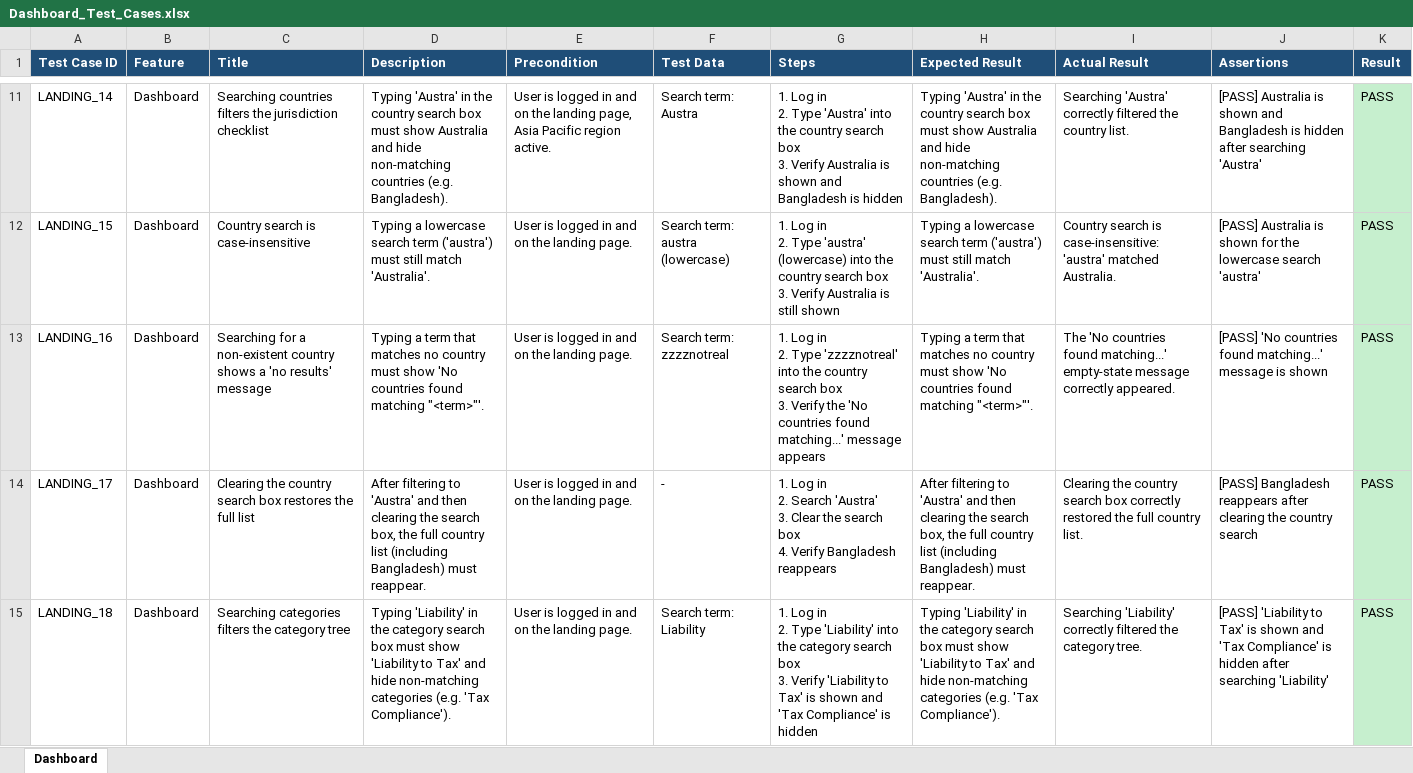
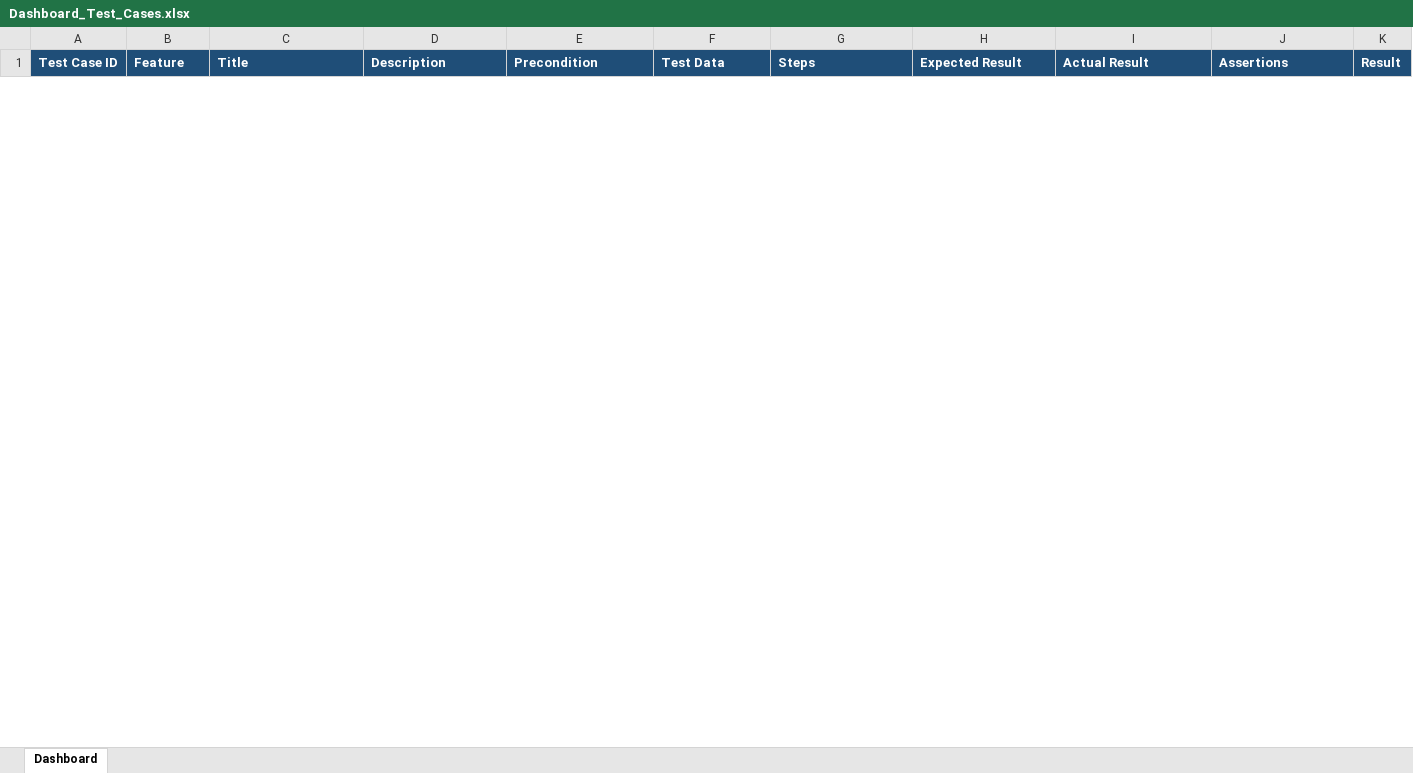
Before and after one commit to Shadman771/QA-Automation-reg, an Excel workbook: test_data/Dashboard/Dashboard_Test_Cases.xlsx, sheet Dashboard, drawn as a sheet; only a part is shown, gaps mark what is left out; values as stored, in another font and other column widths than the file's, no borders; removed rows and columns are numbered as before the commit, all else as after; ↵ is a line break in a cell; the diff covers the shown part only; the diff names each change by its address in the sheet, - before the commit and + after, or states it on an @@ line.

```diff
--- a/test_data/Dashboard/Dashboard_Test_Cases.xlsx (sheet Dashboard)
+++ b/test_data/Dashboard/Dashboard_Test_Cases.xlsx (sheet Dashboard)
-row 11: LANDING_14 | Dashboard | Searching countries filters the jurisdiction checklist | Typing 'Austra' in the country search box must show Australia and hide non-matching countries (e.g. Bangladesh). | User is logged in and on the landing page, Asia Pacific region active. | Search term: Austra | 1. Log in ↵ 2. Type 'Austra' into the country search box ↵ 3. Verify Australia is shown and Bangladesh is hidden | Typing 'Austra' in the country search box must show Australia and hide non-matching countries (e.g. Bangladesh). | Searching 'Austra' correctly filtered the country list. | [PASS] Australia is shown and Bangladesh is hidden after searching 'Austra' | PASS
-row 12: LANDING_15 | Dashboard | Country search is case-insensitive | Typing a lowercase search term ('austra') must still match 'Australia'. | User is logged in and on the landing page. | Search term: austra (lowercase) | 1. Log in ↵ 2. Type 'austra' (lowercase) into the country search box ↵ 3. Verify Australia is still shown | Typing a lowercase search term ('austra') must still match 'Australia'. | Country search is case-insensitive: 'austra' matched Australia. | [PASS] Australia is shown for the lowercase search 'austra' | PASS
-row 13: LANDING_16 | Dashboard | Searching for a non-existent country shows a 'no results' message | Typing a term that matches no country must show 'No countries found matching "<term>"'. | User is logged in and on the landing page. | Search term: zzzznotreal | 1. Log in ↵ 2. Type 'zzzznotreal' into the country search box ↵ 3. Verify the 'No countries found matching...' message appears | Typing a term that matches no country must show 'No countries found matching "<term>"'. | The 'No countries found matching...' empty-state message correctly appeared. | [PASS] 'No countries found matching...' message is shown | PASS
-row 14: LANDING_17 | Dashboard | Clearing the country search box restores the full list | After filtering to 'Austra' and then clearing the search box, the full country list (including Bangladesh) must reappear. | User is logged in and on the landing page. | - | 1. Log in ↵ 2. Search 'Austra' ↵ 3. Clear the search box ↵ 4. Verify Bangladesh reappears | After filtering to 'Austra' and then clearing the search box, the full country list (including Bangladesh) must reappear. | Clearing the country search box correctly restored the full country list. | [PASS] Bangladesh reappears after clearing the country search | PASS
-row 15: LANDING_18 | Dashboard | Searching categories filters the category tree | Typing 'Liability' in the category search box must show 'Liability to Tax' and hide non-matching categories (e.g. 'Tax Compliance'). | User is logged in and on the landing page. | Search term: Liability | 1. Log in ↵ 2. Type 'Liability' into the category search box ↵ 3. Verify 'Liability to Tax' is shown and 'Tax Compliance' is hidden | Typing 'Liability' in the category search box must show 'Liability to Tax' and hide non-matching categories (e.g. 'Tax Compliance'). | Searching 'Liability' correctly filtered the category tree. | [PASS] 'Liability to Tax' is shown and 'Tax Compliance' is hidden after searching 'Liability' | PASS
```
Also changed, not shown: 1 added row and 31 removed rows elsewhere in this sheet, 3 other files.
